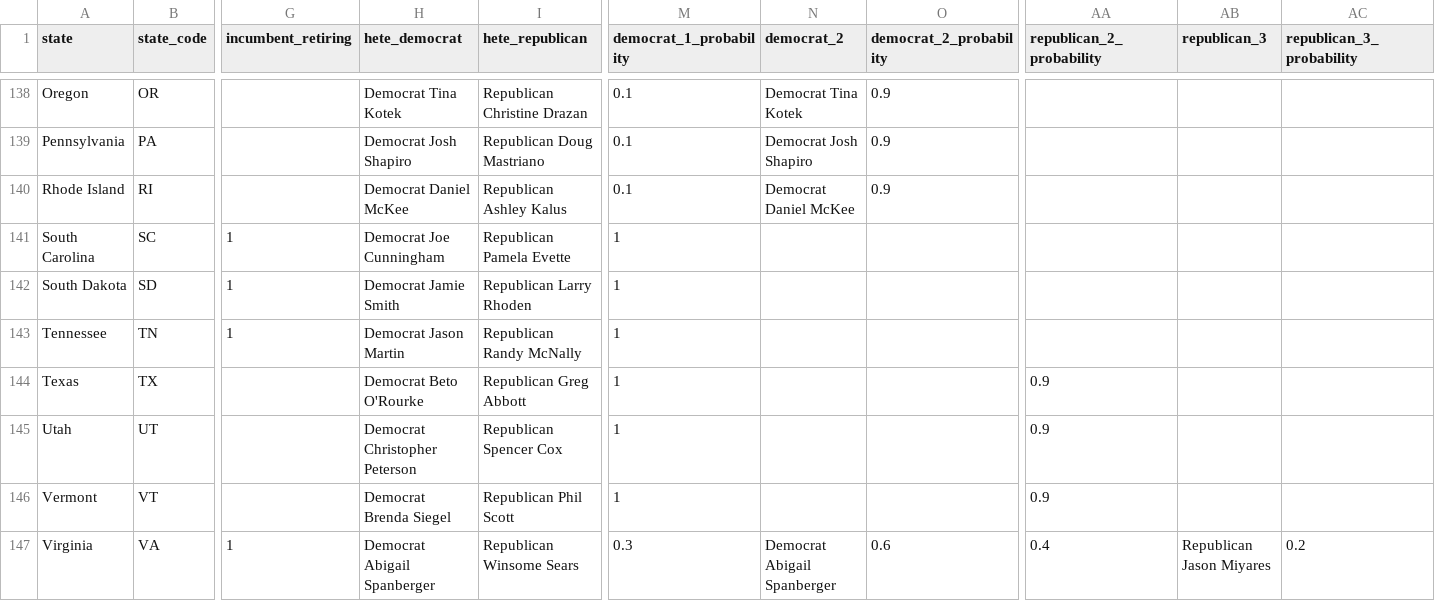
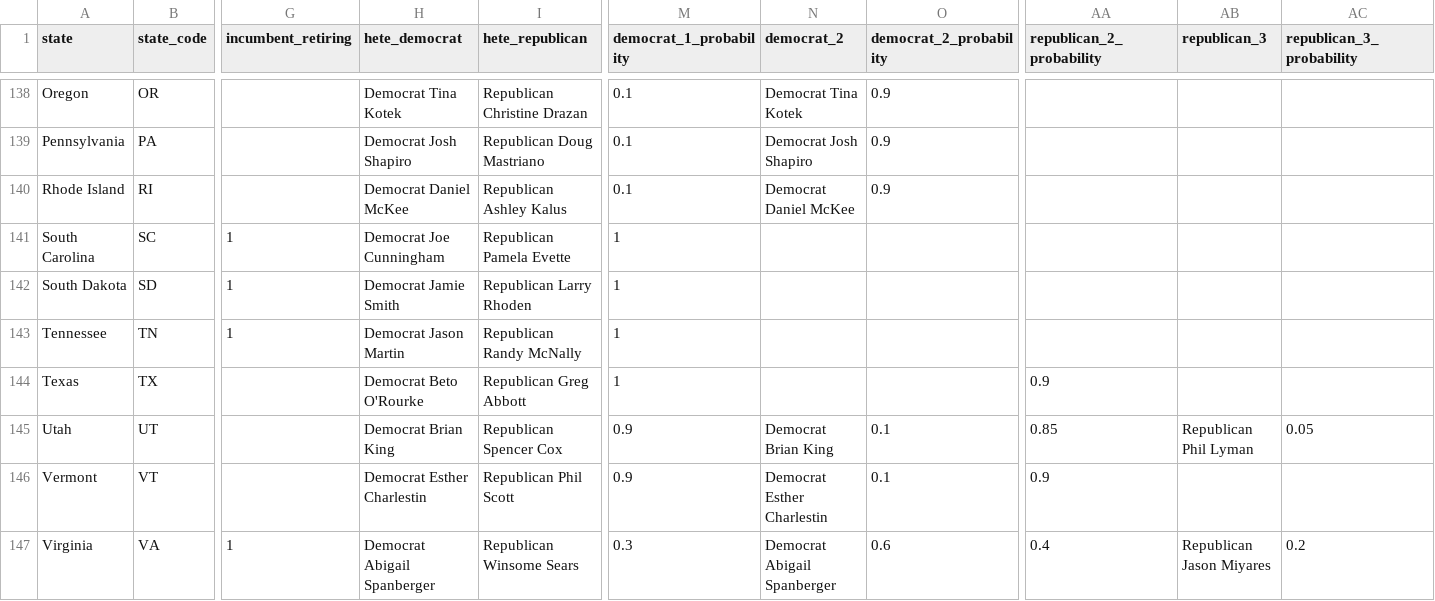
Before and after one commit to carnival-farmer/data, a CSV file: v2/state_races.csv, drawn as a sheet; only a part is shown, gaps mark what is left out; the diff covers the shown part only; the diff names each change by its address in the sheet, - before the commit and + after, or states it on an @@ line.

```diff
--- a/v2/state_races.csv
+++ b/v2/state_races.csv
-H145 (hete_democrat): Democrat Christopher Peterson
+H145 (hete_democrat): Democrat Brian King
-M145:M146 (democrat_1_probability): 1
+M145:M146 (democrat_1_probability): 0.9
-N145 (democrat_2): (empty)
+N145 (democrat_2): Democrat Brian King
-O145:O146 (democrat_2_probability): (empty)
+O145:O146 (democrat_2_probability): 0.1
-AA145 (republican_2_probability): 0.9
+AA145 (republican_2_probability): 0.85
-AB145 (republican_3): (empty)
+AB145 (republican_3): Republican Phil Lyman
-AC145 (republican_3_probability): (empty)
+AC145 (republican_3_probability): 0.05
-H146 (hete_democrat): Democrat Brenda Siegel
+H146 (hete_democrat): Democrat Esther Charlestin
-N146 (democrat_2): (empty)
+N146 (democrat_2): Democrat Esther Charlestin
```
Also changed, not shown: 94 edited cells elsewhere in this file, v2/district_races.csv.
